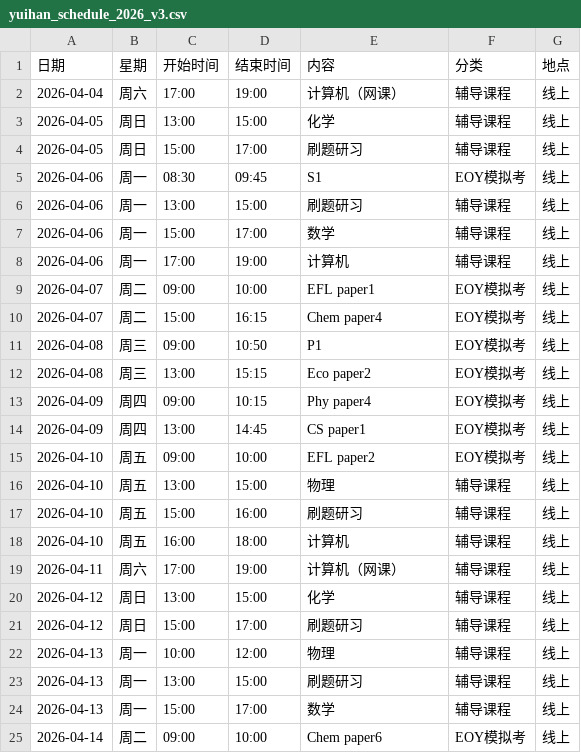
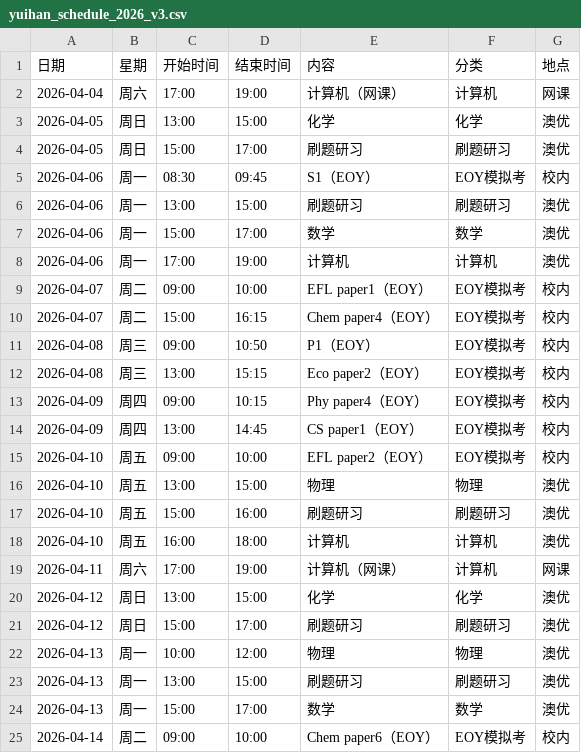
Before and after one commit to 4100751/yuihan-calendar, a CSV file: yuihan_schedule_2026_v3.csv, drawn as a sheet; only a part is shown; the diff covers the shown part only.

Commit message:
Update yuihan_schedule_2026_v3.csv — location update v4

```diff
--- a/yuihan_schedule_2026_v3.csv
+++ b/yuihan_schedule_2026_v3.csv
@@ -1,25 +1,25 @@
 日期,星期,开始时间,结束时间,内容,分类,地点
-2026-04-04,周六,17:00,19:00,计算机（网课）,辅导课程,线上
-2026-04-05,周日,13:00,15:00,化学,辅导课程,线上
-2026-04-05,周日,15:00,17:00,刷题研习,辅导课程,线上
-2026-04-06,周一,08:30,09:45,S1,EOY模拟考,线上
-2026-04-06,周一,13:00,15:00,刷题研习,辅导课程,线上
-2026-04-06,周一,15:00,17:00,数学,辅导课程,线上
-2026-04-06,周一,17:00,19:00,计算机,辅导课程,线上
-2026-04-07,周二,09:00,10:00,EFL paper1,EOY模拟考,线上
-2026-04-07,周二,15:00,16:15,Chem paper4,EOY模拟考,线上
-2026-04-08,周三,09:00,10:50,P1,EOY模拟考,线上
-2026-04-08,周三,13:00,15:15,Eco paper2,EOY模拟考,线上
-2026-04-09,周四,09:00,10:15,Phy paper4,EOY模拟考,线上
-2026-04-09,周四,13:00,14:45,CS paper1,EOY模拟考,线上
-2026-04-10,周五,09:00,10:00,EFL paper2,EOY模拟考,线上
-2026-04-10,周五,13:00,15:00,物理,辅导课程,线上
-2026-04-10,周五,15:00,16:00,刷题研习,辅导课程,线上
-2026-04-10,周五,16:00,18:00,计算机,辅导课程,线上
-2026-04-11,周六,17:00,19:00,计算机（网课）,辅导课程,线上
-2026-04-12,周日,13:00,15:00,化学,辅导课程,线上
-2026-04-12,周日,15:00,17:00,刷题研习,辅导课程,线上
-2026-04-13,周一,10:00,12:00,物理,辅导课程,线上
-2026-04-13,周一,13:00,15:00,刷题研习,辅导课程,线上
-2026-04-13,周一,15:00,17:00,数学,辅导课程,线上
-2026-04-14,周二,09:00,10:00,Chem paper6,EOY模拟考,线上
+2026-04-04,周六,17:00,19:00,计算机（网课）,计算机,网课
+2026-04-05,周日,13:00,15:00,化学,化学,澳优
+2026-04-05,周日,15:00,17:00,刷题研习,刷题研习,澳优
+2026-04-06,周一,08:30,09:45,S1（EOY）,EOY模拟考,校内
+2026-04-06,周一,13:00,15:00,刷题研习,刷题研习,澳优
+2026-04-06,周一,15:00,17:00,数学,数学,澳优
+2026-04-06,周一,17:00,19:00,计算机,计算机,澳优
+2026-04-07,周二,09:00,10:00,EFL paper1（EOY）,EOY模拟考,校内
+2026-04-07,周二,15:00,16:15,Chem paper4（EOY）,EOY模拟考,校内
+2026-04-08,周三,09:00,10:50,P1（EOY）,EOY模拟考,校内
+2026-04-08,周三,13:00,15:15,Eco paper2（EOY）,EOY模拟考,校内
+2026-04-09,周四,09:00,10:15,Phy paper4（EOY）,EOY模拟考,校内
+2026-04-09,周四,13:00,14:45,CS paper1（EOY）,EOY模拟考,校内
+2026-04-10,周五,09:00,10:00,EFL paper2（EOY）,EOY模拟考,校内
+2026-04-10,周五,13:00,15:00,物理,物理,澳优
+2026-04-10,周五,15:00,16:00,刷题研习,刷题研习,澳优
+2026-04-10,周五,16:00,18:00,计算机,计算机,澳优
+2026-04-11,周六,17:00,19:00,计算机（网课）,计算机,网课
+2026-04-12,周日,13:00,15:00,化学,化学,澳优
+2026-04-12,周日,15:00,17:00,刷题研习,刷题研习,澳优
+2026-04-13,周一,10:00,12:00,物理,物理,澳优
+2026-04-13,周一,13:00,15:00,刷题研习,刷题研习,澳优
+2026-04-13,周一,15:00,17:00,数学,数学,澳优
+2026-04-14,周二,09:00,10:00,Chem paper6（EOY）,EOY模拟考,校内
```
Also changed, not shown: 62 edited cells elsewhere in this file.
